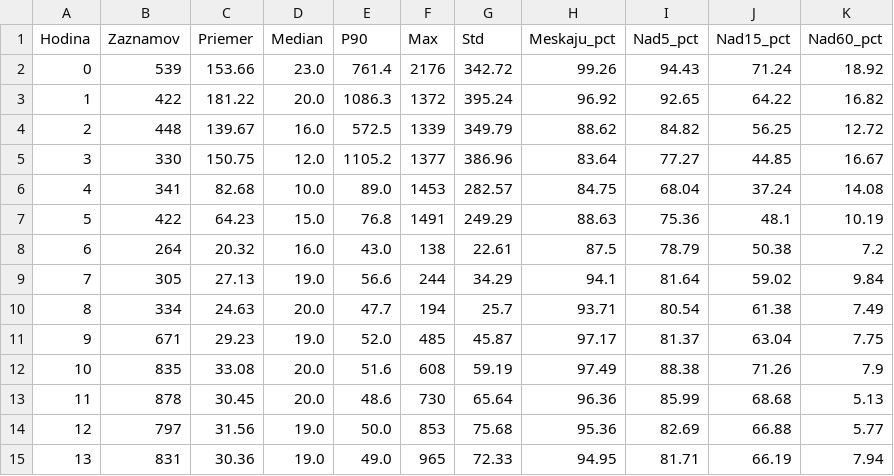
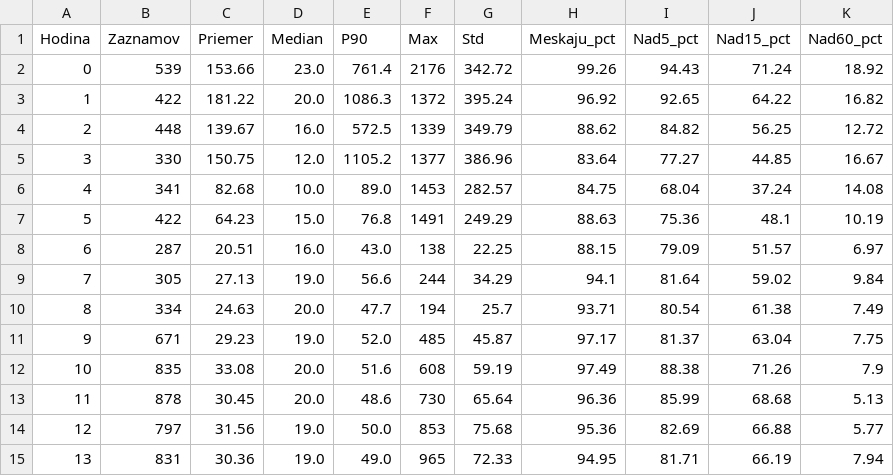
Before and after one commit to lalasonycierny/idos-meskanie, a CSV file: statistiky/hodiny.csv, drawn as a sheet; only a part is shown.

```diff
--- a/statistiky/hodiny.csv
+++ b/statistiky/hodiny.csv
@@ -7,3 +7,3 @@
 5;422;64.23;15.0;76.8;1491;249.29;88.63;75.36;48.1;10.19
-6;264;20.32;16.0;43.0;138;22.61;87.5;78.79;50.38;7.2
+6;287;20.51;16.0;43.0;138;22.25;88.15;79.09;51.57;6.97
 7;305;27.13;19.0;56.6;244;34.29;94.1;81.64;59.02;9.84
```
Also changed, not shown: statistiky/cast_dna.csv, statistiky/typ_dna.csv, 32 other files.
